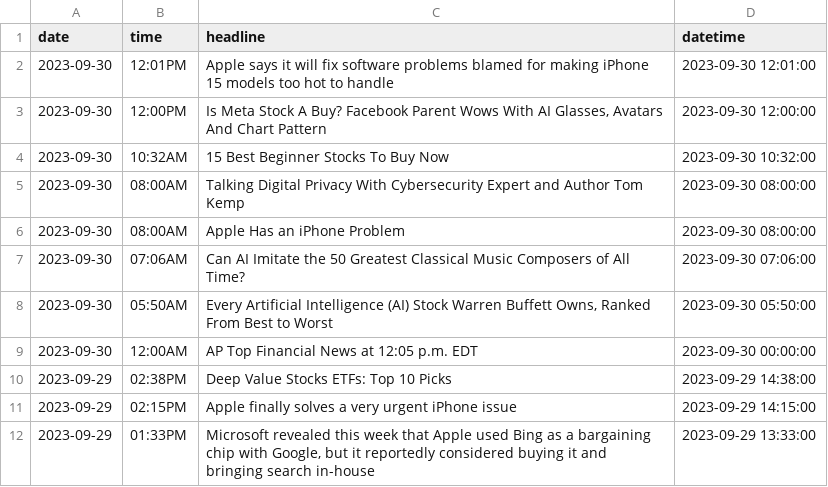
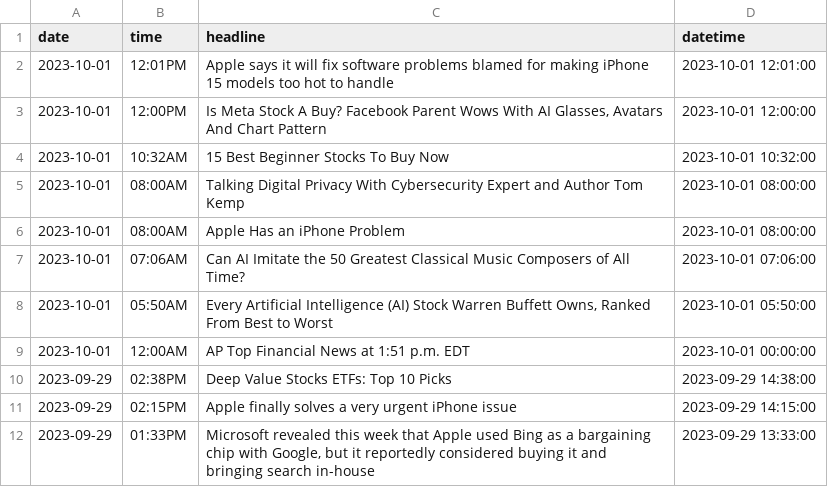
Before and after one commit to asjad895/StockAnalysis, a CSV file: parsed_news.csv, drawn as a sheet; only a part is shown.

```diff
--- a/parsed_news.csv
+++ b/parsed_news.csv
@@ -1,10 +1,10 @@
 date,time,headline,datetime
-2023-09-30,12:01PM,Apple says it will fix software problems blamed for making iPhone 15 models too hot to handle,2023-09-30 12:01:00
-2023-09-30,12:00PM,"Is Meta Stock A Buy? Facebook Parent Wows With AI Glasses, Avatars And Chart Pattern",2023-09-30 12:00:00
-2023-09-30,10:32AM,15 Best Beginner Stocks To Buy Now,2023-09-30 10:32:00
-2023-09-30,08:00AM,Talking Digital Privacy With Cybersecurity Expert and Author Tom Kemp,2023-09-30 08:00:00
-2023-09-30,08:00AM,Apple Has an iPhone Problem,2023-09-30 08:00:00
-2023-09-30,07:06AM,Can AI Imitate the 50 Greatest Classical Music Composers of All Time?,2023-09-30 07:06:00
-2023-09-30,05:50AM,"Every Artificial Intelligence (AI) Stock Warren Buffett Owns, Ranked From Best to Worst",2023-09-30 05:50:00
-2023-09-30,12:00AM,AP Top Financial News at 12:05 p.m. EDT,2023-09-30 00:00:00
+2023-10-01,12:01PM,Apple says it will fix software problems blamed for making iPhone 15 models too hot to handle,2023-10-01 12:01:00
+2023-10-01,12:00PM,"Is Meta Stock A Buy? Facebook Parent Wows With AI Glasses, Avatars And Chart Pattern",2023-10-01 12:00:00
+2023-10-01,10:32AM,15 Best Beginner Stocks To Buy Now,2023-10-01 10:32:00
+2023-10-01,08:00AM,Talking Digital Privacy With Cybersecurity Expert and Author Tom Kemp,2023-10-01 08:00:00
+2023-10-01,08:00AM,Apple Has an iPhone Problem,2023-10-01 08:00:00
+2023-10-01,07:06AM,Can AI Imitate the 50 Greatest Classical Music Composers of All Time?,2023-10-01 07:06:00
+2023-10-01,05:50AM,"Every Artificial Intelligence (AI) Stock Warren Buffett Owns, Ranked From Best to Worst",2023-10-01 05:50:00
+2023-10-01,12:00AM,AP Top Financial News at 1:51 p.m. EDT,2023-10-01 00:00:00
 2023-09-29,02:38PM,Deep Value Stocks ETFs: Top 10 Picks,2023-09-29 14:38:00
```
Also changed, not shown: 19 other files.
